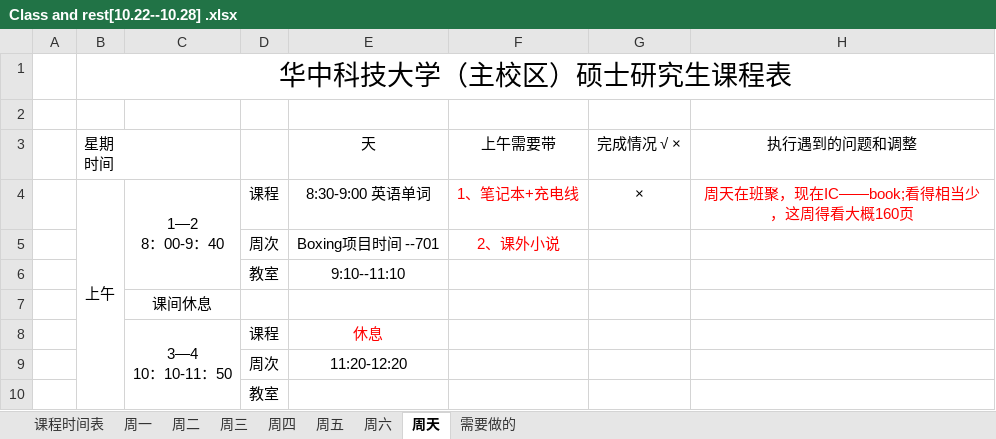
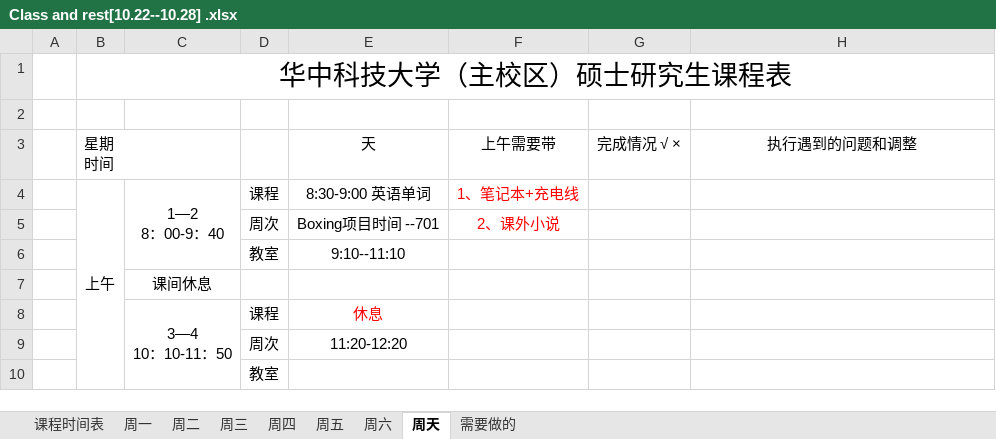
Before and after one commit to quronghui/2018-Hust, an Excel workbook: quronghui_Table/Class and rest[10.22--10.28] .xlsx, sheet 周天, drawn as a sheet; only a part is shown; values as stored, in another font and other column widths than the file's, no borders; the diff names each change by its address in the sheet, - before the commit and + after, or states it on an @@ line.

```diff
--- a/quronghui_Table/Class and rest[10.22--10.28] .xlsx (sheet 周天)
+++ b/quronghui_Table/Class and rest[10.22--10.28] .xlsx (sheet 周天)
-G4: ×
+G4: (empty)
-H4: 周天在班聚，现在IC——book;看得相当少，这周得看大概160页
+H4: (empty)
```
Also changed, not shown: sheet 周六, sheet 周五, sheet 周四, sheet 周三.
